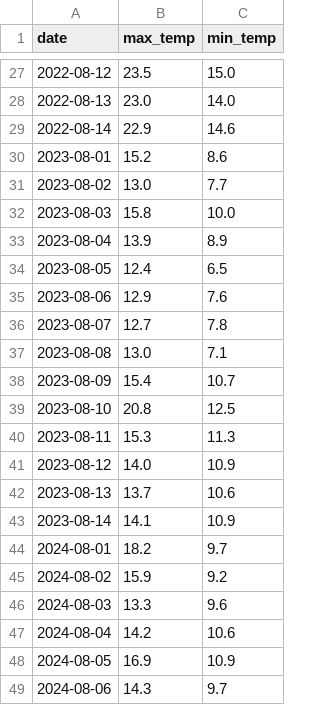
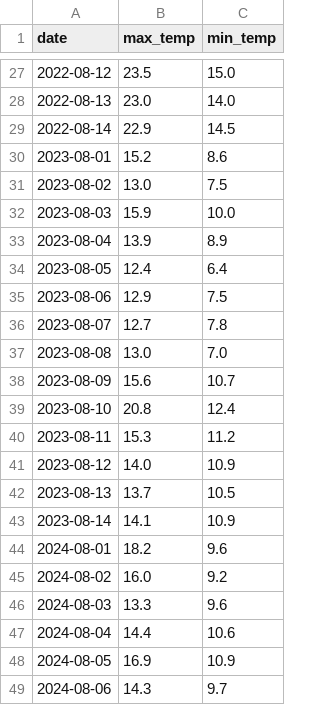
Before and after one commit to zixinzhao150/weather-tracker, a CSV file: historical_weather.csv, drawn as a sheet; only a part is shown, gaps mark what is left out; the diff covers the shown part only.

```diff
--- a/historical_weather.csv
+++ b/historical_weather.csv
@@ -28,21 +28,21 @@ date,max_temp,min_temp
 2022-08-13,23.0,14.0
-2022-08-14,22.9,14.6
+2022-08-14,22.9,14.5
 2023-08-01,15.2,8.6
-2023-08-02,13.0,7.7
-2023-08-03,15.8,10.0
+2023-08-02,13.0,7.5
+2023-08-03,15.9,10.0
 2023-08-04,13.9,8.9
-2023-08-05,12.4,6.5
-2023-08-06,12.9,7.6
+2023-08-05,12.4,6.4
+2023-08-06,12.9,7.5
 2023-08-07,12.7,7.8
-2023-08-08,13.0,7.1
-2023-08-09,15.4,10.7
-2023-08-10,20.8,12.5
-2023-08-11,15.3,11.3
+2023-08-08,13.0,7.0
+2023-08-09,15.6,10.7
+2023-08-10,20.8,12.4
+2023-08-11,15.3,11.2
 2023-08-12,14.0,10.9
-2023-08-13,13.7,10.6
+2023-08-13,13.7,10.5
 2023-08-14,14.1,10.9
-2024-08-01,18.2,9.7
-2024-08-02,15.9,9.2
+2024-08-01,18.2,9.6
+2024-08-02,16.0,9.2
 2024-08-03,13.3,9.6
-2024-08-04,14.2,10.6
+2024-08-04,14.4,10.6
 2024-08-05,16.9,10.9
```
Also changed, not shown: 18 edited cells elsewhere in this file, 1 other file.
